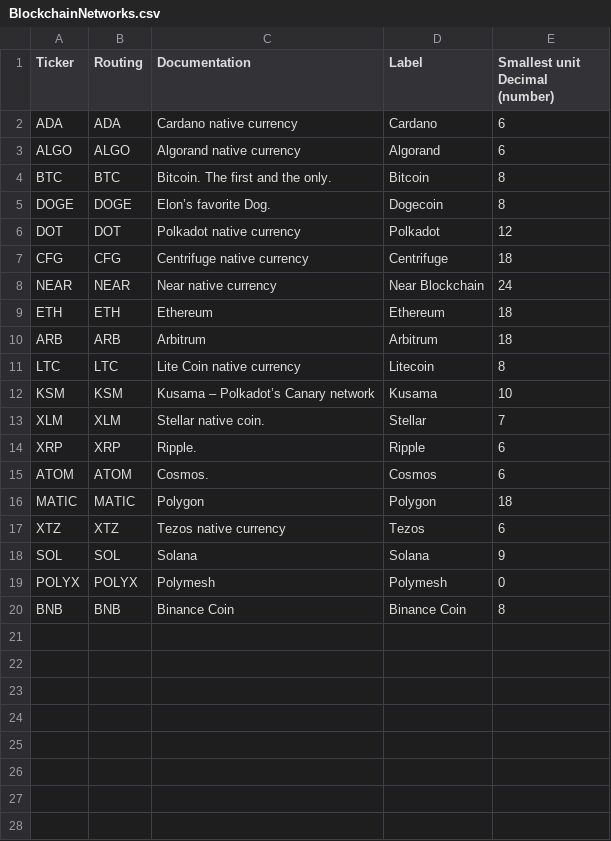
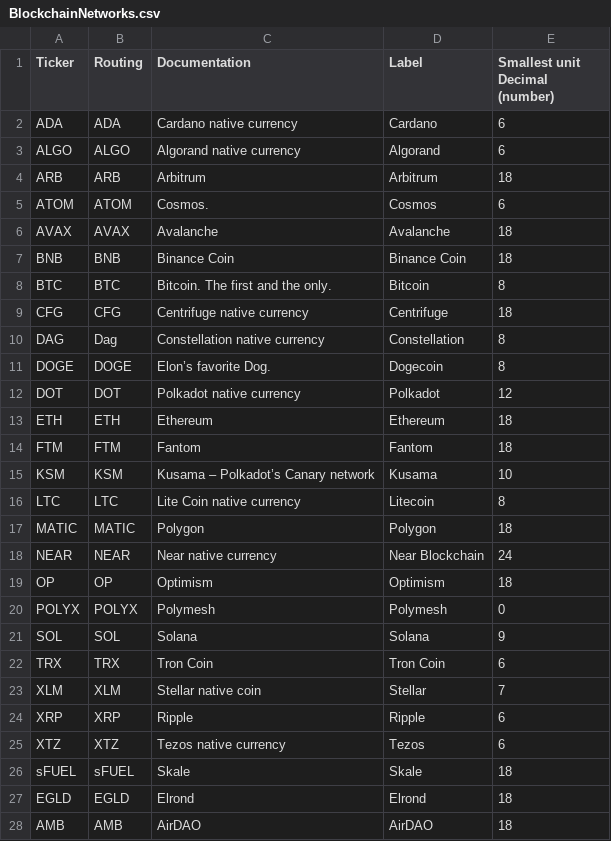
Before and after one commit to dfns/dfns-api-docs, a CSV file: BlockchainNetworks.csv, drawn as a sheet.

```diff
--- a/BlockchainNetworks.csv
+++ b/BlockchainNetworks.csv
@@ -3,18 +3,26 @@ ADA, ADA, Cardano native currency, Cardano,6
 ALGO, ALGO, Algorand native currency, Algorand,6
+ARB, ARB, Arbitrum, Arbitrum,18
+ATOM, ATOM, Cosmos., Cosmos,6
+AVAX, AVAX, Avalanche, Avalanche,18
+BNB, BNB, Binance Coin, Binance Coin,18
 BTC, BTC, Bitcoin. The first and the only., Bitcoin,8
+CFG, CFG, Centrifuge native currency, Centrifuge,18
+DAG, Dag, Constellation native currency, Constellation,8
 DOGE, DOGE, Elon’s favorite Dog., Dogecoin,8
 DOT, DOT, Polkadot native currency, Polkadot,12
-CFG, CFG, Centrifuge native currency, Centrifuge,18
+ETH, ETH, Ethereum, Ethereum,18
+FTM, FTM, Fantom, Fantom,18
+KSM, KSM, Kusama – Polkadot’s Canary network, Kusama,10
+LTC, LTC, Lite Coin native currency, Litecoin,8
+MATIC, MATIC, Polygon, Polygon,18
 NEAR, NEAR, Near native currency, Near Blockchain,24
-ETH, ETH, Ethereum, Ethereum,18
-ARB, ARB, Arbitrum, Arbitrum,18
-LTC, LTC, Lite Coin native currency, Litecoin,8
-KSM, KSM, Kusama – Polkadot’s Canary network, Kusama,10
-XLM, XLM, Stellar native coin., Stellar,7
-XRP, XRP, Ripple., Ripple,6
-ATOM, ATOM, Cosmos., Cosmos,6
-MATIC, MATIC, Polygon, Polygon,18
+OP, OP, Optimism, Optimism,18
+POLYX, POLYX, Polymesh, Polymesh,0
+SOL, SOL, Solana, Solana,9
+TRX, TRX, Tron Coin, Tron Coin,6
+XLM, XLM, Stellar native coin, Stellar,7
+XRP, XRP, Ripple, Ripple,6
 XTZ, XTZ, Tezos native currency, Tezos,6
-SOL, SOL, Solana, Solana,9
-POLYX, POLYX, Polymesh, Polymesh,0
-BNB, BNB, Binance Coin, Binance Coin,8
+sFUEL, sFUEL, Skale, Skale,18
+EGLD, EGLD, Elrond, Elrond,18
+AMB, AMB, AirDAO, AirDAO,18
```
Also changed, not shown: AssetTickers.csv.
